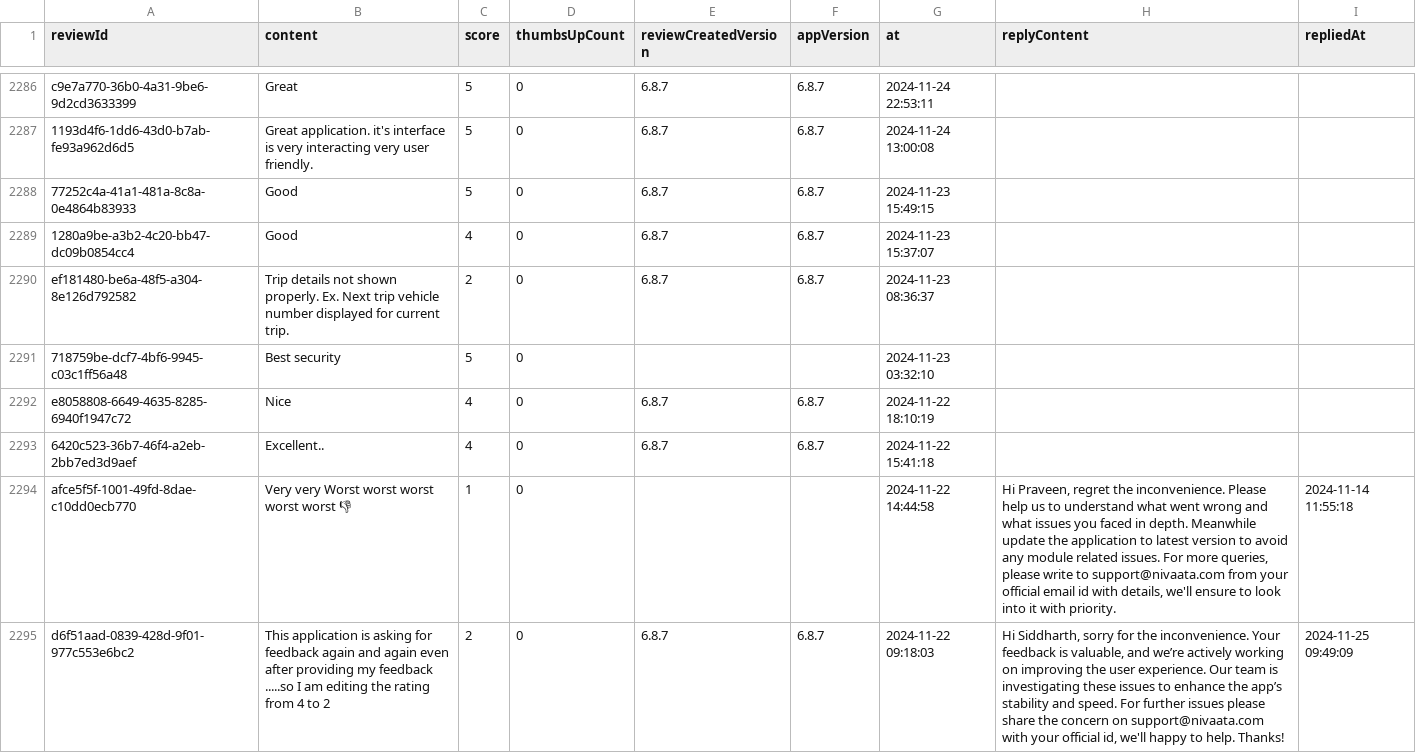
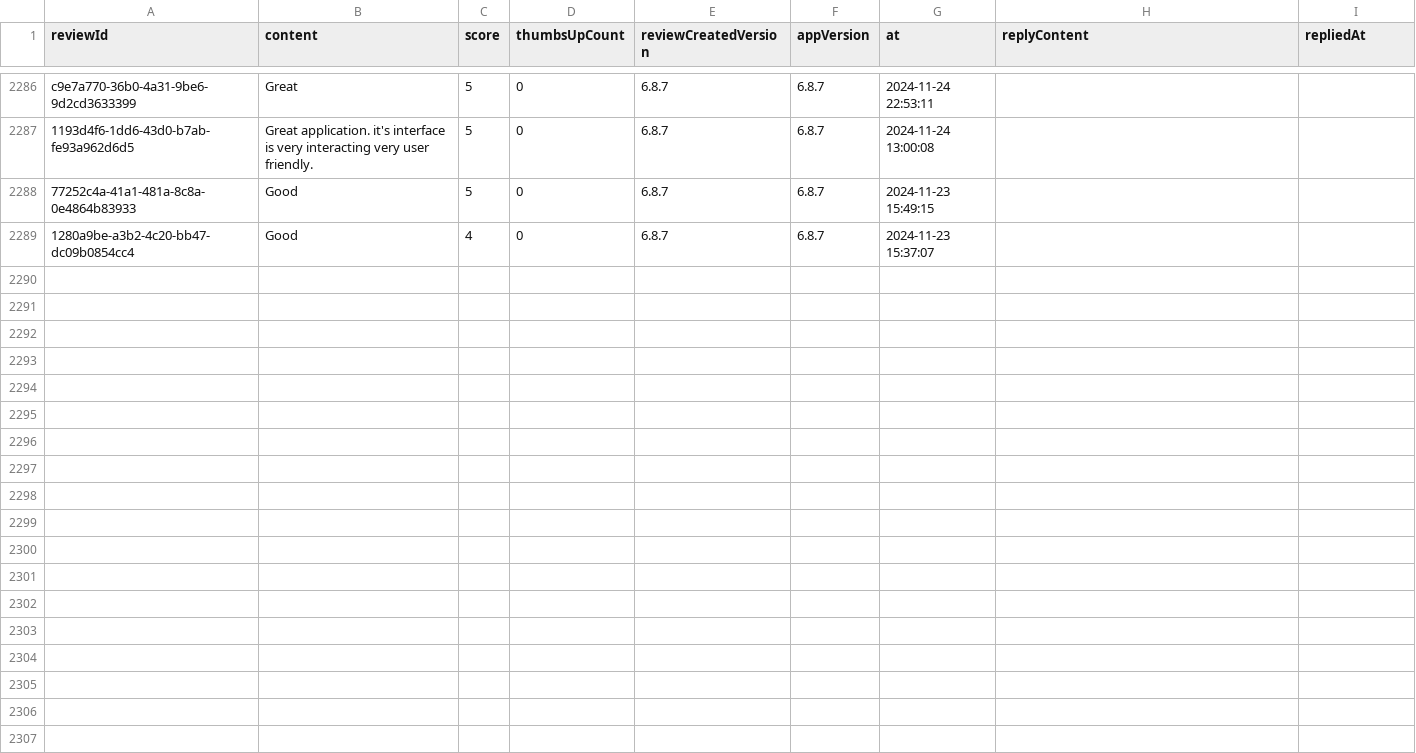
Before and after one commit to Abhijit-Kumar-GitHub/FDE-Case-Study--MoveInSync, a CSV file: data/raw/com.routematic.employee.csv, drawn as a sheet; only a part is shown, gaps mark what is left out.

```diff
--- a/data/raw/com.routematic.employee.csv
+++ b/data/raw/com.routematic.employee.csv
@@ -2611,7 +2611 @@ c9e7a770-36b0-4a31-9be6-9d2cd3633399,Great,5,0,6.8.7,6.8.7,2024-11-24 22:53:11,,
 1280a9be-a3b2-4c20-bb47-dc09b0854cc4,Good,4,0,6.8.7,6.8.7,2024-11-23 15:37:07,,
-ef181480-be6a-48f5-a304-8e126d792582,Trip details not shown properly. Ex. Next trip vehicle number displayed for current trip.,2,0,6.8.7,6.8.7,2024-11-23 08:36:37,,
-718759be-dcf7-4bf6-9945-c03c1ff56a48,Best security,5,0,,,2024-11-23 03:32:10,,
-e8058808-6649-4635-8285-6940f1947c72,Nice,4,0,6.8.7,6.8.7,2024-11-22 18:10:19,,
-6420c523-36b7-46f4-a2eb-2bb7ed3d9aef,Excellent..,4,0,6.8.7,6.8.7,2024-11-22 15:41:18,,
-afce5f5f-1001-49fd-8dae-c10dd0ecb770,Very very Worst worst worst worst worst 👎,1,0,,,2024-11-22 14:44:58,"Hi Praveen, regret the inconvenience. Please help us to understand what went wrong and what issues you faced in depth. Meanwhile update the application to latest version to avoid any module related issues. For more queries, please write to support@nivaata.com from your official email id with details, we'll ensure to look into it with priority.",2024-11-14 11:55:18
-d6f51aad-0839-428d-9f01-977c553e6bc2,This application is asking for feedback again and again even after providing my feedback .....so I am editing the rating from 4 to 2,2,0,6.8.7,6.8.7,2024-11-22 09:18:03,"Hi Siddharth, sorry for the inconvenience. Your feedback is valuable, and we’re actively working on improving the user experience. Our team is investigating these issues to enhance the app’s stability and speed. For further issues please share the concern on support@nivaata.com with your official id, we'll happy to help. Thanks!",2024-11-25 09:49:09
```
Also changed, not shown: data/raw/com.moveinsync.ets__most_relevant.csv, data/raw/in.smarttransport.emp.csv, 11 other files.
